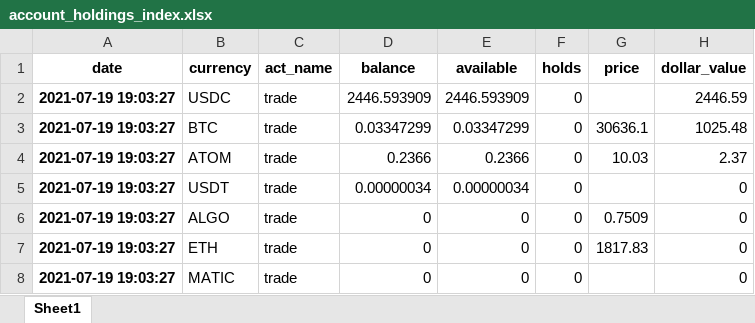
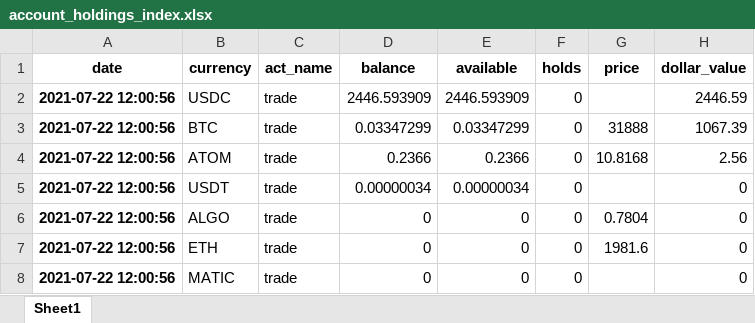
Before and after one commit to lukewbecker/algo-trading-training, an Excel workbook: account_holdings_index.xlsx, sheet Sheet1, drawn as a sheet; values as stored, in another font and other column widths than the file's, no borders; the diff names each change by its address in the sheet, - before the commit and + after, or states it on an @@ line.

```diff
--- a/account_holdings_index.xlsx (sheet Sheet1)
+++ b/account_holdings_index.xlsx (sheet Sheet1)
-A2:A8 (date): 2021-07-19 19:03:27
+A2:A8 (date): 2021-07-22 12:00:56
-G3 (price): 30636.1
+G3 (price): 31888
-H3 (dollar_value): 1025.48
+H3 (dollar_value): 1067.39
-G4 (price): 10.03
+G4 (price): 10.8168
-H4 (dollar_value): 2.37
+H4 (dollar_value): 2.56
-G6 (price): 0.7509
+G6 (price): 0.7804
-G7 (price): 1817.83
+G7 (price): 1981.6
```
Also changed, not shown: account_holdings_no_index.xlsx.
